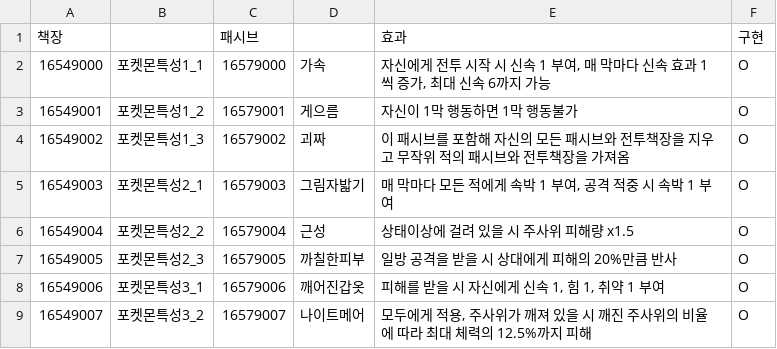
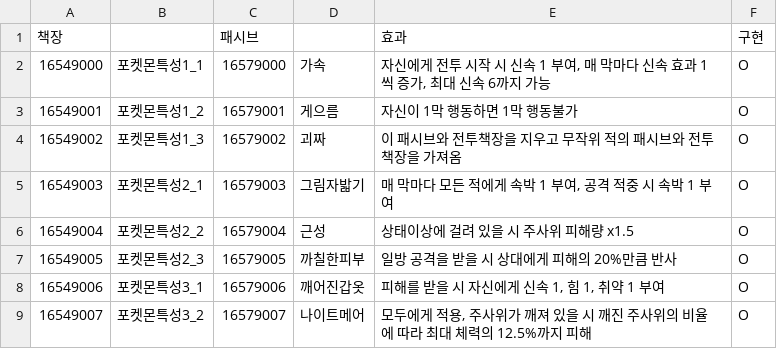
Before and after one commit to Flestal/PokemonPassiveMOD, a CSV file: 번호목록.csv, drawn as a sheet; only a part is shown.

Commit message:
Update 번호목록.csv

```diff
--- a/번호목록.csv
+++ b/번호목록.csv
@@ -3,3 +3,3 @@
 16549001,포켓몬특성1_2,16579001,게으름,자신이 1막 행동하면 1막 행동불가,O
-16549002,포켓몬특성1_3,16579002,괴짜,이 패시브를 포함해 자신의 모든 패시브와 전투책장을 지우고 무작위 적의 패시브와 전투책장을 가져옴,O
+16549002,포켓몬특성1_3,16579002,괴짜,이 패시브와 전투책장을 지우고 무작위 적의 패시브와 전투책장을 가져옴,O
 16549003,포켓몬특성2_1,16579003,그림자밟기,"매 막마다 모든 적에게 속박 1 부여, 공격 적중 시 속박 1 부여",O
```
